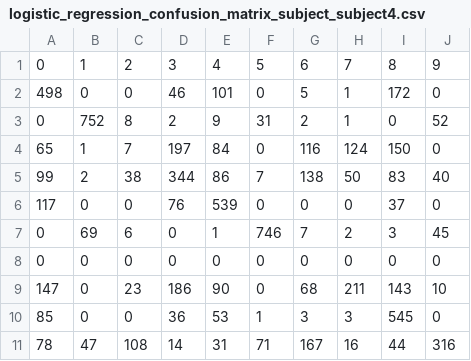
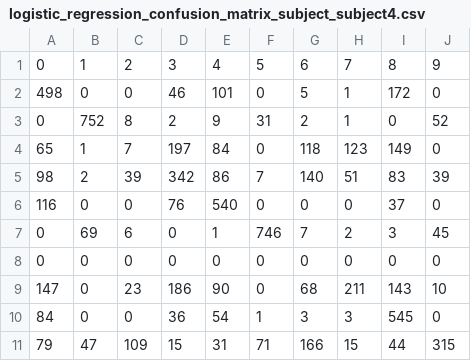
Before and after one commit to raiyanUofT/MARS, a CSV file: Raiyan's WIP/testing_ML_models/Attempt 09 - November 23, 2024/Results_LOSO/logistic_regression_confusion_matrix_subject_subject4.csv, drawn as a sheet.

```diff
--- a/Raiyan's WIP/testing_ML_models/Attempt 09 - November 23, 2024/Results_LOSO/logistic_regression_confusion_matrix_subject_subject4.csv
+++ b/Raiyan's WIP/testing_ML_models/Attempt 09 - November 23, 2024/Results_LOSO/logistic_regression_confusion_matrix_subject_subject4.csv
@@ -3,5 +3,5 @@
 0,752,8,2,9,31,2,1,0,52
-65,1,7,197,84,0,116,124,150,0
-99,2,38,344,86,7,138,50,83,40
-117,0,0,76,539,0,0,0,37,0
+65,1,7,197,84,0,118,123,149,0
+98,2,39,342,86,7,140,51,83,39
+116,0,0,76,540,0,0,0,37,0
 0,69,6,0,1,746,7,2,3,45
@@ -9,3 +9,3 @@
 147,0,23,186,90,0,68,211,143,10
-85,0,0,36,53,1,3,3,545,0
-78,47,108,14,31,71,167,16,44,316
+84,0,0,36,54,1,3,3,545,0
+79,47,109,15,31,71,166,15,44,315
```
Also changed, not shown: Raiyan's WIP/testing_ML_models/Attempt 09 - November 23, 2024/Results_LOSO/logistic_regression_confusion_matrix_subject_subject1.csv, Raiyan's WIP/testing_ML_models/Attempt 09 - November 23, 2024/Results_LOSO/logistic_regression_confusion_matrix_subject_subject2.csv, 6 other files.
